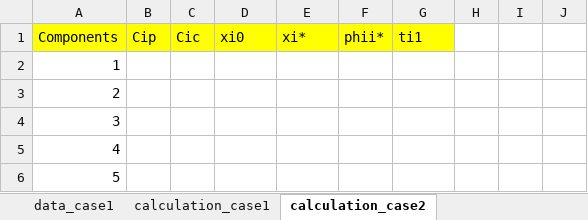
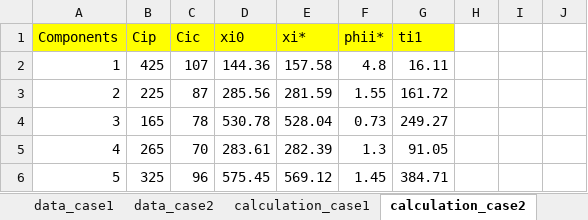
Before and after one commit to truongle1110/dynamic_grouping, an Excel workbook: parameter_journal.xlsx, sheet calculation_case2, drawn as a sheet; only a part is shown; values as stored, in another font and other column widths than the file's, no borders; the diff covers the shown part only; the diff names each change by its address in the sheet, - before the commit and + after, or states it on an @@ line.

```diff
--- a/parameter_journal.xlsx (sheet calculation_case2)
+++ b/parameter_journal.xlsx (sheet calculation_case2)
+sheet tab: data_case2
-B2 (Cip): (empty)
+B2 (Cip): 425
-C2 (Cic): (empty)
+C2 (Cic): 107
-D2 (xi0): (empty)
+D2 (xi0): 144.36
-E2 (xi*): (empty)
+E2 (xi*): 157.58
-F2 (phii*): (empty)
+F2 (phii*): 4.8
-G2 (ti1): (empty)
+G2 (ti1): 16.11
-B3 (Cip): (empty)
+B3 (Cip): 225
-C3 (Cic): (empty)
+C3 (Cic): 87
-D3 (xi0): (empty)
+D3 (xi0): 285.56
-E3 (xi*): (empty)
+E3 (xi*): 281.59
-F3 (phii*): (empty)
+F3 (phii*): 1.55
-G3 (ti1): (empty)
+G3 (ti1): 161.72
-B4 (Cip): (empty)
+B4 (Cip): 165
-C4 (Cic): (empty)
+C4 (Cic): 78
-D4 (xi0): (empty)
+D4 (xi0): 530.78
-E4 (xi*): (empty)
+E4 (xi*): 528.04
-F4 (phii*): (empty)
+F4 (phii*): 0.73
-G4 (ti1): (empty)
+G4 (ti1): 249.27
-B5 (Cip): (empty)
+B5 (Cip): 265
-C5 (Cic): (empty)
+C5 (Cic): 70
-D5 (xi0): (empty)
+D5 (xi0): 283.61
-E5 (xi*): (empty)
+E5 (xi*): 282.39
-F5 (phii*): (empty)
+F5 (phii*): 1.3
-G5 (ti1): (empty)
+G5 (ti1): 91.05
-B6 (Cip): (empty)
+B6 (Cip): 325
-C6 (Cic): (empty)
+C6 (Cic): 96
-D6 (xi0): (empty)
+D6 (xi0): 575.45
-E6 (xi*): (empty)
+E6 (xi*): 569.12
-F6 (phii*): (empty)
+F6 (phii*): 1.45
-G6 (ti1): (empty)
+G6 (ti1): 384.71
```
Also changed, not shown: 66 edited cells elsewhere in this sheet, other sheet tabs, 5 other files.
